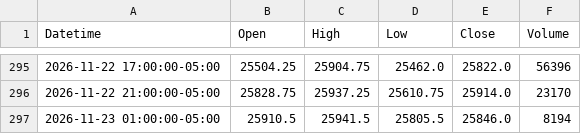
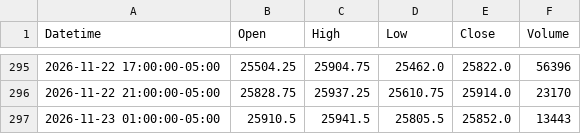
Before and after one commit to jordircp/nq-bias-data, a CSV file: data/latest/candles_4h.csv, drawn as a sheet; only a part is shown, gaps mark what is left out.

```diff
--- a/data/latest/candles_4h.csv
+++ b/data/latest/candles_4h.csv
@@ -296,2 +296,2 @@ Datetime,Open,High,Low,Close,Volume
 2026-11-22 21:00:00-05:00,25828.75,25937.25,25610.75,25914.0,23170
-2026-11-23 01:00:00-05:00,25910.5,25941.5,25805.5,25846.0,8194
+2026-11-23 01:00:00-05:00,25910.5,25941.5,25805.5,25852.0,13443
```
Also changed, not shown: data/latest/candles_15m.csv, data/latest/candles_1h.csv, 8 other files.
